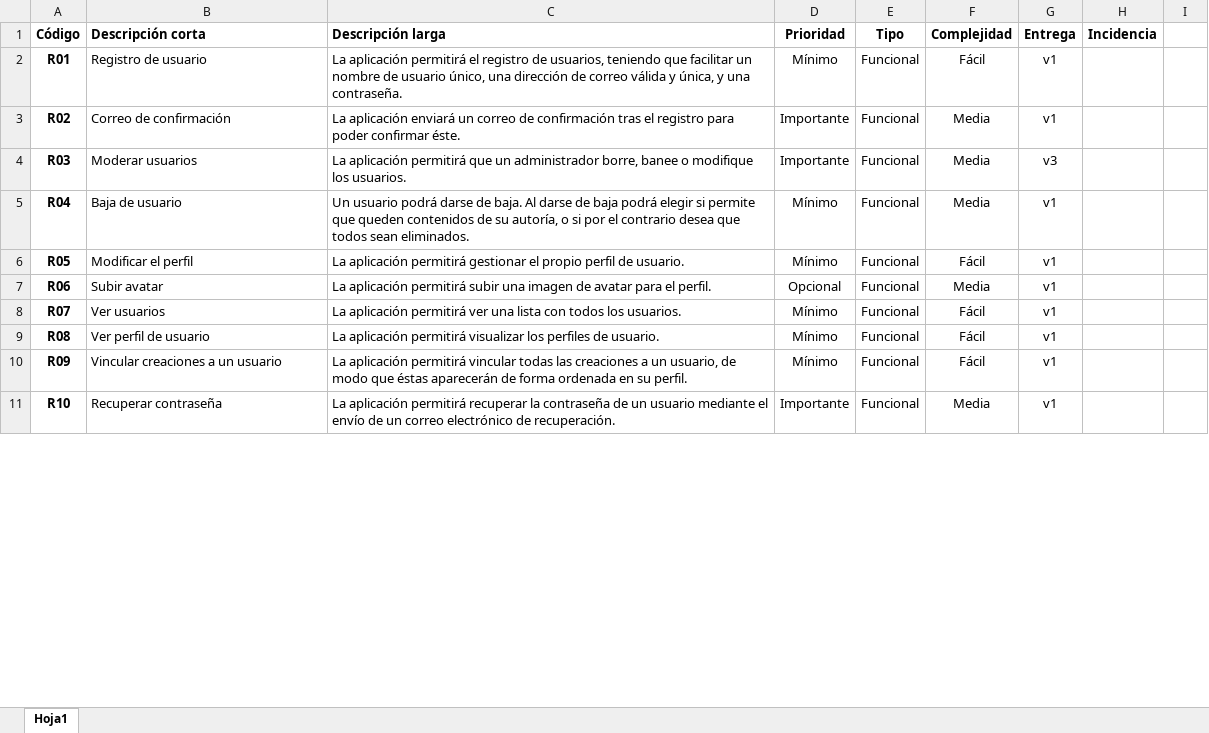
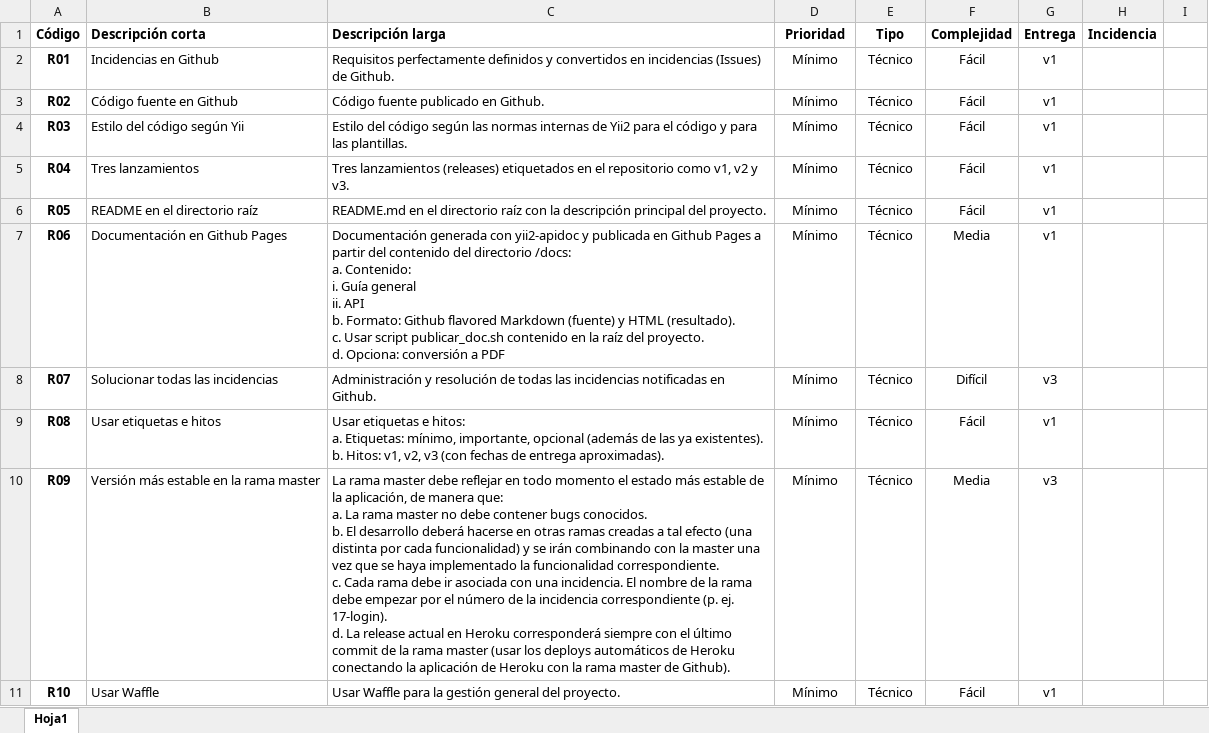
Before and after one commit to mavalroot/propuesta, an Excel workbook: requisitos.xlsx, sheet Hoja1, drawn as a sheet; only a part is shown; values as stored, in another font and other column widths than the file's, no borders; ↵ is a line break in a cell; the diff covers the shown part only; the diff names each change by its address in the sheet, - before the commit and + after, or states it on an @@ line.

```diff
--- a/requisitos.xlsx (sheet Hoja1)
+++ b/requisitos.xlsx (sheet Hoja1)
-B2 (Descripción corta): Registro de usuario
+B2 (Descripción corta): Incidencias en Github
-C2 (Descripción larga): La aplicación permitirá el registro de usuarios, teniendo que facilitar un nombre de usuario único, una dirección de correo válida y única, y una contraseña.
+C2 (Descripción larga): Requisitos perfectamente definidos y convertidos en incidencias (Issues) de Github.
-E2:E11 (Tipo): Funcional
+E2:E11 (Tipo): Técnico
-B3 (Descripción corta): Correo de confirmación
+B3 (Descripción corta): Código fuente en Github
-C3 (Descripción larga): La aplicación enviará un correo de confirmación tras el registro para poder confirmar éste.
+C3 (Descripción larga): Código fuente publicado en Github.
-D3:D4 (Prioridad): Importante
+D3:D4 (Prioridad): Mínimo
-F3:F5 (Complejidad): Media
+F3:F5 (Complejidad): Fácil
-B4 (Descripción corta): Moderar usuarios
+B4 (Descripción corta): Estilo del código según Yii
-C4 (Descripción larga): La aplicación permitirá que un administrador borre, banee o modifique los usuarios.
+C4 (Descripción larga): Estilo del código según las normas internas de Yii2 para el código y para las plantillas.
-G4 (Entrega): v3
+G4 (Entrega): v1
-B5 (Descripción corta): Baja de usuario
+B5 (Descripción corta): Tres lanzamientos
-C5 (Descripción larga): Un usuario podrá darse de baja. Al darse de baja podrá elegir si permite que queden contenidos de su autoría, o si por el contrario desea que todos sean eliminados.
+C5 (Descripción larga): Tres lanzamientos (releases) etiquetados en el repositorio como v1, v2 y v3.
-B6 (Descripción corta): Modificar el perfil
+B6 (Descripción corta): README en el directorio raíz
-C6 (Descripción larga): La aplicación permitirá gestionar el propio perfil de usuario.
+C6 (Descripción larga): README.md en el directorio raíz con la descripción principal del proyecto.
-B7 (Descripción corta): Subir avatar
+B7 (Descripción corta): Documentación en Github Pages
-C7 (Descripción larga): La aplicación permitirá subir una imagen de avatar para el perfil.
+C7 (Descripción larga): Documentación generada con yii2-apidoc y publicada en Github Pages a partir del contenido del directorio /docs: ↵ a. Contenido: ↵ i. Guía general ↵ ii. API ↵ b. Formato: Github flavored Markdown (fuente) y HTML (resultado). ↵ c. Usar script publicar_doc.sh contenido en la raíz del proyecto. ↵ d. Opciona: conversión a PDF
-D7 (Prioridad): Opcional
+D7 (Prioridad): Mínimo
-B8 (Descripción corta): Ver usuarios
+B8 (Descripción corta): Solucionar todas las incidencias
-C8 (Descripción larga): La aplicación permitirá ver una lista con todos los usuarios.
+C8 (Descripción larga): Administración y resolución de todas las incidencias notificadas en Github.
-F8 (Complejidad): Fácil
+F8 (Complejidad): Difícil
-G8 (Entrega): v1
+G8 (Entrega): v3
-B9 (Descripción corta): Ver perfil de usuario
+B9 (Descripción corta): Usar etiquetas e hitos
-C9 (Descripción larga): La aplicación permitirá visualizar los perfiles de usuario.
+C9 (Descripción larga): Usar etiquetas e hitos: ↵ a. Etiquetas: mínimo, importante, opcional (además de las ya existentes). ↵ b. Hitos: v1, v2, v3 (con fechas de entrega aproximadas).
-B10 (Descripción corta): Vincular creaciones a un usuario
+B10 (Descripción corta): Versión más estable en la rama master
-C10 (Descripción larga): La aplicación permitirá vincular todas las creaciones a un usuario, de modo que éstas aparecerán de forma ordenada en su perfil.
+C10 (Descripción larga): La rama master debe reflejar en todo momento el estado más estable de la aplicación, de manera que: ↵ a. La rama master no debe contener bugs conocidos. ↵ b. El desarrollo deberá hacerse en otras ramas creadas a tal efecto (una distinta por cada funcionalidad) y se irán combinando con la master una vez que se haya implementado la funcionalidad correspondiente. ↵ c. Cada rama debe ir asociada con una incidencia. El nombre de la rama debe empezar por el número de la incidencia correspondiente (p. ej. 17-login). ↵ d. La release actual en Heroku corresponderá siempre con el último commit de la rama master (usar los deploys automáticos de Heroku conectando la aplicación de Heroku con la rama master de Github).
-F10 (Complejidad): Fácil
+F10 (Complejidad): Media
-G10 (Entrega): v1
+G10 (Entrega): v3
-B11 (Descripción corta): Recuperar contraseña
+B11 (Descripción corta): Usar Waffle
-C11 (Descripción larga): La aplicación permitirá recuperar la contraseña de un usuario mediante el envío de un correo electrónico de recuperación.
+C11 (Descripción larga): Usar Waffle para la gestión general del proyecto.
-D11 (Prioridad): Importante
+D11 (Prioridad): Mínimo
-F11 (Complejidad): Media
+F11 (Complejidad): Fácil
```
Also changed, not shown: 36 added rows and 281 edited cells elsewhere in this sheet, 5 other files.
